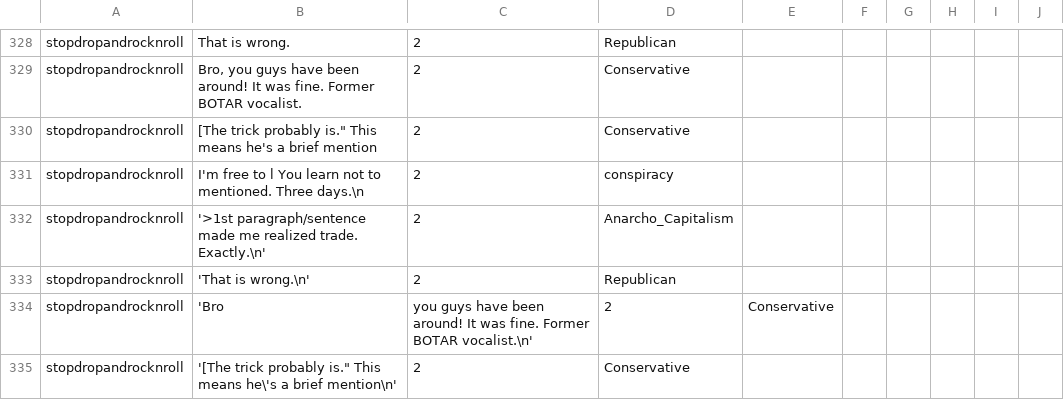
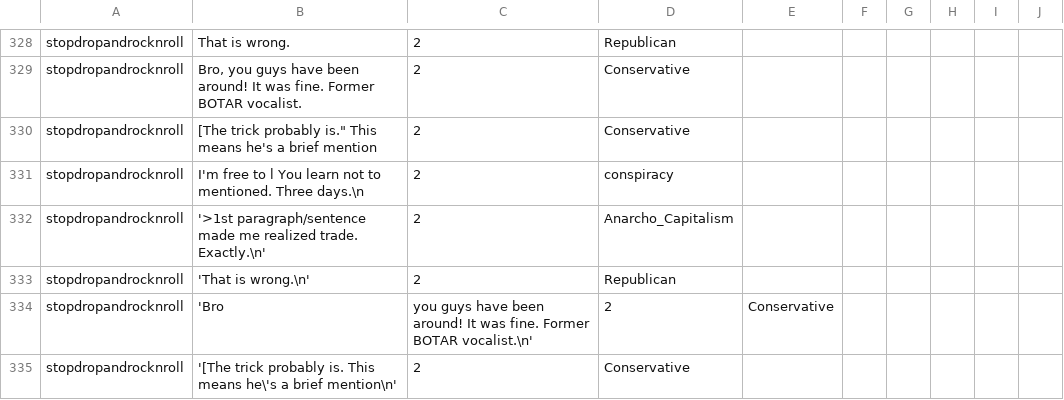
Before and after one commit to pmiri/bloviator, a CSV file: reddit/csv1.csv, drawn as a sheet; only a part is shown, gaps mark what is left out.

Commit message:
Update csv1.csv

```diff
--- a/reddit/csv1.csv
+++ b/reddit/csv1.csv
@@ -334,2 +334,2 @@ stopdropandrocknroll,'That is wrong.\n',2,Republican
 stopdropandrocknroll,'Bro, you guys have been around! It was fine. Former BOTAR vocalist.\n',2,Conservative
-stopdropandrocknroll,'[The trick probably is." This means he\'s a brief mention\n',2,Conservative
+stopdropandrocknroll,'[The trick probably is. This means he\'s a brief mention\n',2,Conservative
```
